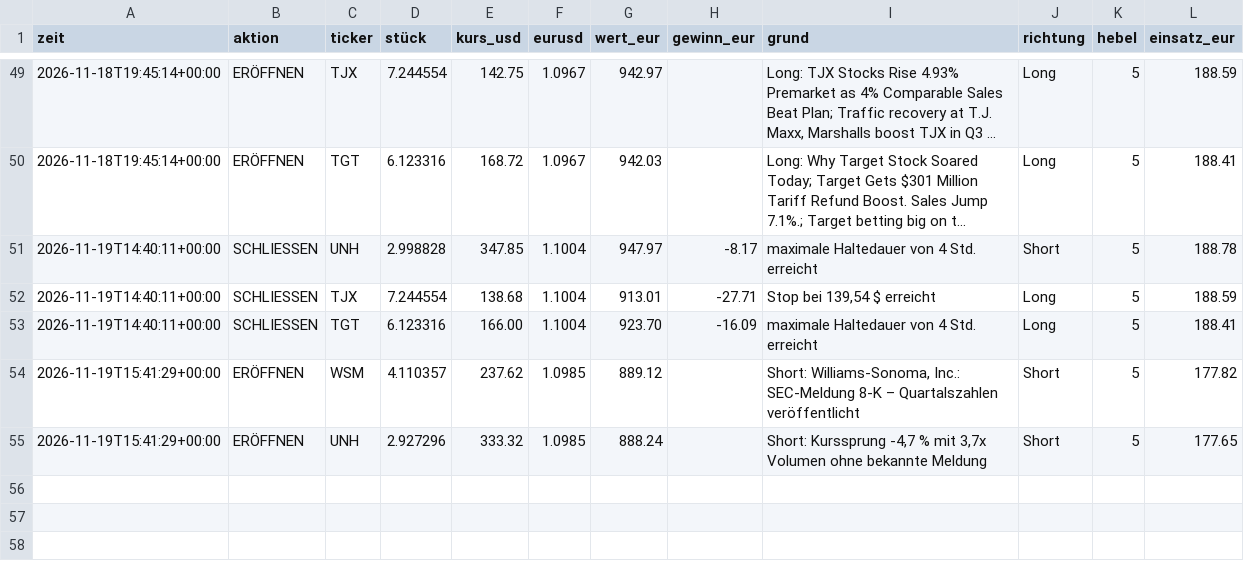
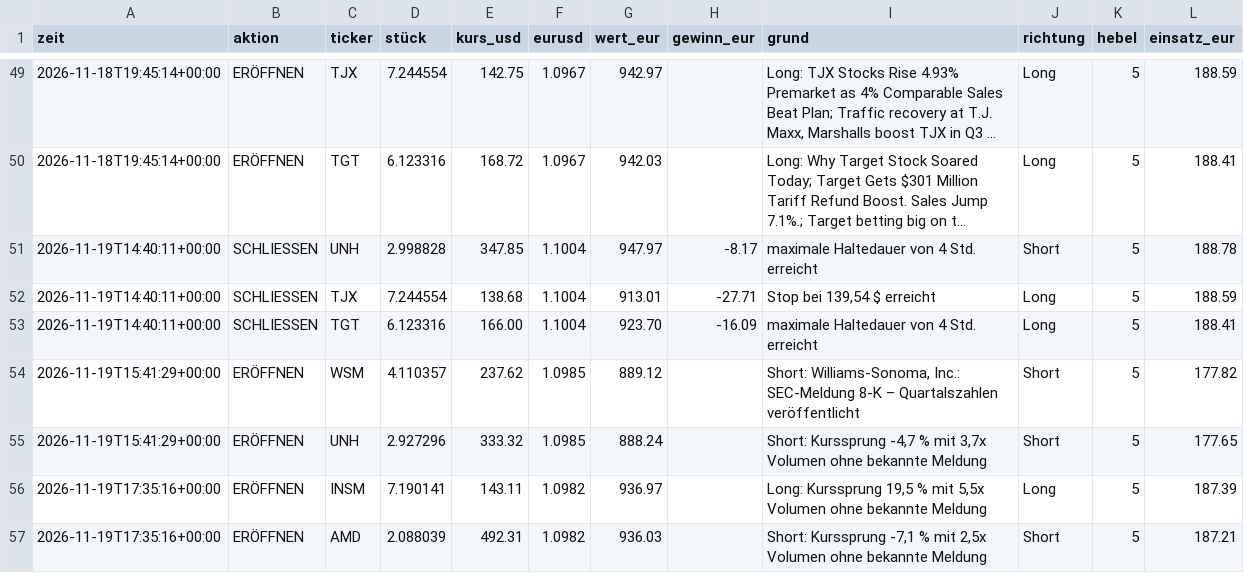
Before and after one commit to tomschmidt872/trader-bot, a CSV file: docs/data/event/trades.csv, drawn as a sheet; only a part is shown, gaps mark what is left out; long unchanged cells end in …; the diff names each change by its address in the sheet, - before the commit and + after, or states it on an @@ line.

```diff
--- a/docs/data/event/trades.csv
+++ b/docs/data/event/trades.csv
+row 56: 2026-11-19T17:35:16+00:00 | ERÖFFNEN | INSM | 7.190141 | 143.11 | 1.0982 | 936.97 |  | Long: Kurssprung 19,5 % mit 5,5x Volumen ohne bekannte Meldung | Long | 5 | 187.39
+row 57: 2026-11-19T17:35:16+00:00 | ERÖFFNEN | AMD | 2.088039 | 492.31 | 1.0982 | 936.03 |  | Short: Kurssprung -7,1 % mit 2,5x Volumen ohne bekannte Meldung | Short | 5 | 187.21
```
Also changed, not shown: docs/data/equity.csv, docs/data/event/equity.csv, 20 other files.
